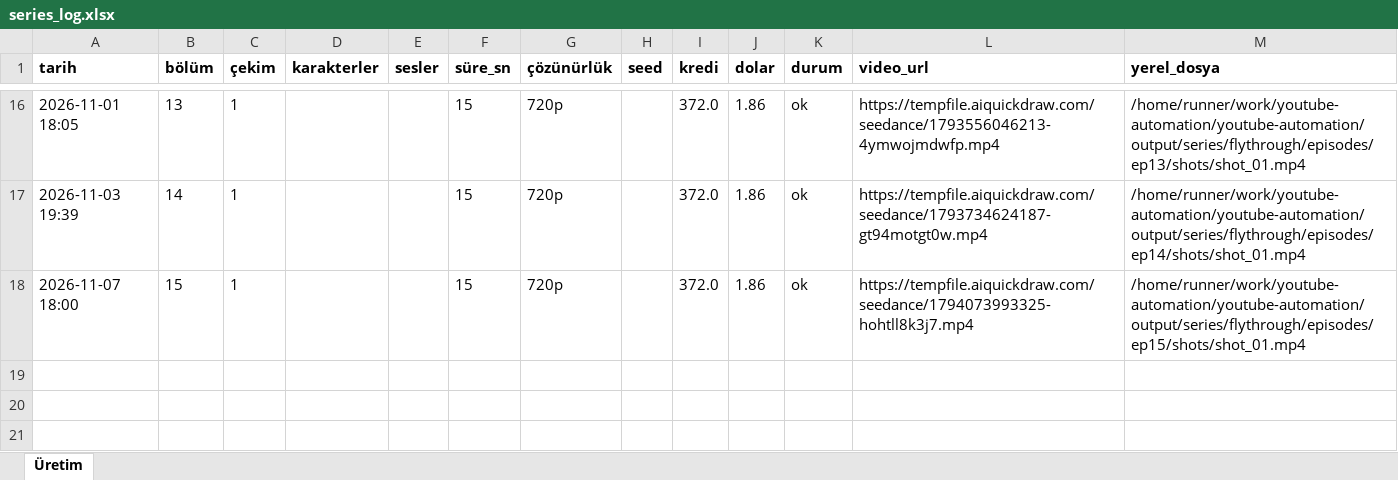
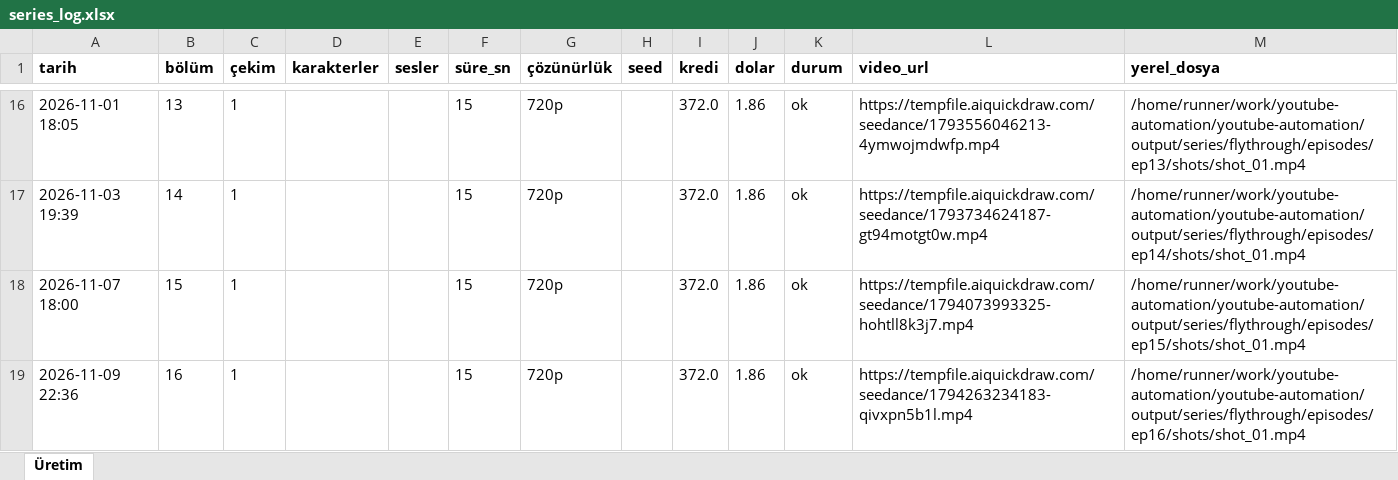
Before and after one commit to Wolkchen00/youtube-automation, an Excel workbook: galactic_experience/flythrough/series_log.xlsx, sheet Üretim, drawn as a sheet; only a part is shown, gaps mark what is left out; values as stored, in another font and other column widths than the file's, no borders; the diff names each change by its address in the sheet, - before the commit and + after, or states it on an @@ line.

```diff
--- a/galactic_experience/flythrough/series_log.xlsx (sheet Üretim)
+++ b/galactic_experience/flythrough/series_log.xlsx (sheet Üretim)
+row 19: 2026-11-09 22:36 | 16 | 1 |  |  | 15 | 720p |  | 372.0 | 1.86 | ok | https://tempfile.aiquickdraw.com/seedance/1794263234183-qivxpn5b1l.mp4 | /home/runner/work/youtube-automation/youtube-automation/output/series/flythrough/episodes/ep16/shots/shot_01.mp4
```
Also changed, not shown: 13 other files.
